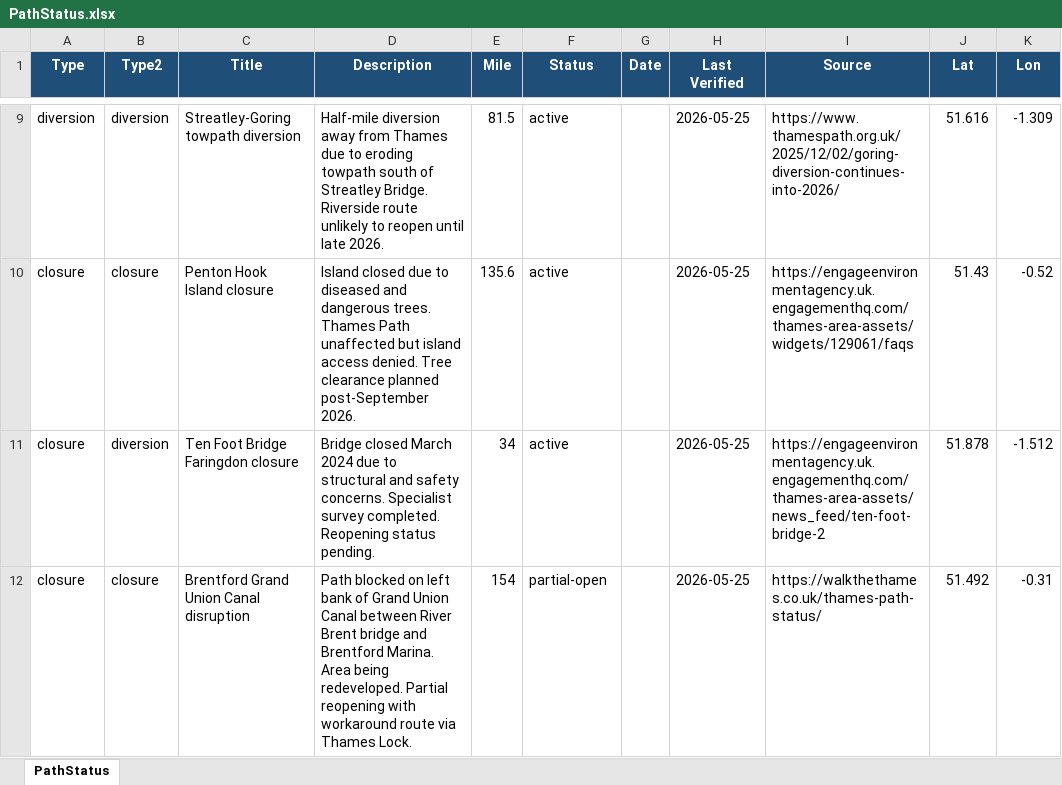
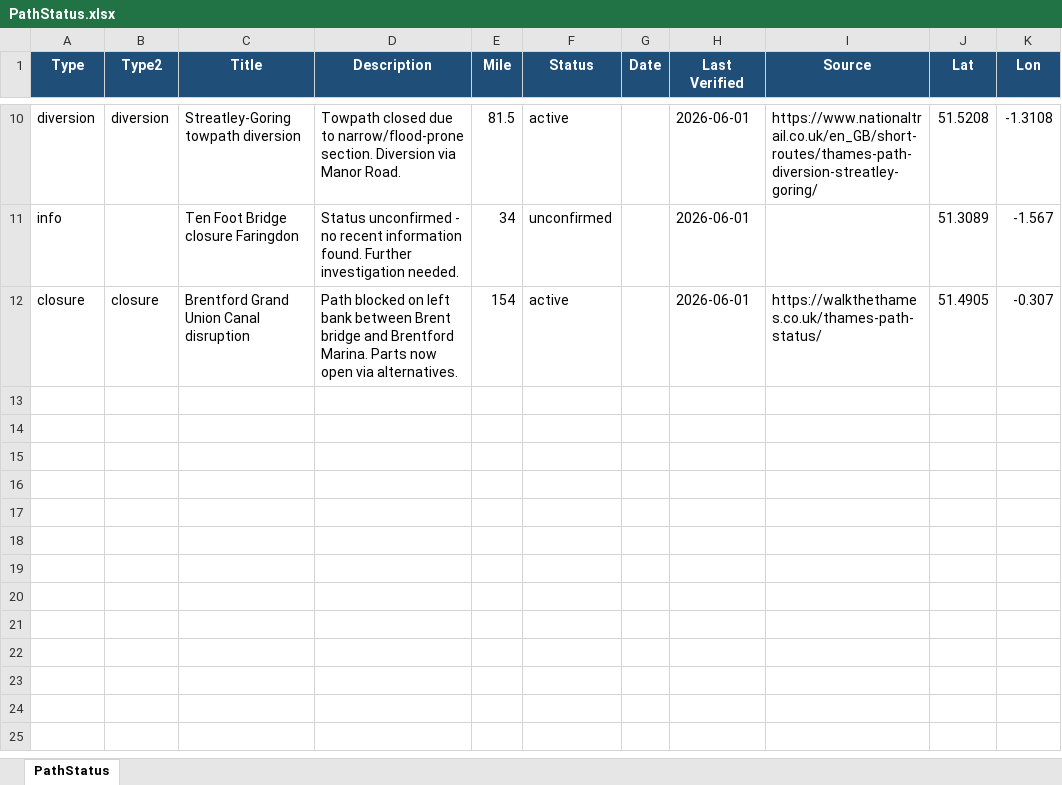
Before and after one commit to mattgage76/thames-path-status, an Excel workbook: PathStatus.xlsx, sheet PathStatus, drawn as a sheet; only a part is shown, gaps mark what is left out; values as stored, in another font and other column widths than the file's, no borders; removed rows and columns are numbered as before the commit, all else as after; the diff covers the shown part only; the diff names each change by its address in the sheet, - before the commit and + after, or states it on an @@ line.

Commit message:
Auto-update: Thames Path status 2026-06-01

```diff
--- a/PathStatus.xlsx (sheet PathStatus)
+++ b/PathStatus.xlsx (sheet PathStatus)
-D10 (Description): Half-mile diversion away from Thames due to eroding towpath south of Streatley Bridge. Riverside route unlikely to reopen until late 2026.
+D10 (Description): Towpath closed due to narrow/flood-prone section. Diversion via Manor Road.
-H10 (Last Verified): 2026-05-25
+H10 (Last Verified): 2026-06-01
-I10 (Source): https://www.thamespath.org.uk/2025/12/02/goring-diversion-continues-into-2026/
+I10 (Source): https://www.nationaltrail.co.uk/en_GB/short-routes/thames-path-diversion-streatley-goring/
-J10 (Lat): 51.616
+J10 (Lat): 51.5208
-K10 (Lon): -1.309
+K10 (Lon): -1.3108
-row 10: closure | closure | Penton Hook Island closure | Island closed due to diseased and dangerous trees. Thames Path unaffected but island access denied. Tree clearance planned post-September 2026. | 135.6 | active |  | 2026-05-25 | https://engageenvironmentagency.uk.engagementhq.com/thames-area-assets/widgets/129061/faqs | 51.43 | -0.52
-row 11: closure | diversion | Ten Foot Bridge Faringdon closure | Bridge closed March 2024 due to structural and safety concerns. Specialist survey completed. Reopening status pending. | 34 | active |  | 2026-05-25 | https://engageenvironmentagency.uk.engagementhq.com/thames-area-assets/news_feed/ten-foot-bridge-2 | 51.878 | -1.512
+row 11: info |  | Ten Foot Bridge closure Faringdon | Status unconfirmed - no recent information found. Further investigation needed. | 34 | unconfirmed |  | 2026-06-01 |  | 51.3089 | -1.567
-D12 (Description): …left bank of Grand Union Canal between River Brent bridge and Brentford Marina. Area being redeveloped. Partial reopening with workaround route via Thames Lock.
+D12 (Description): …left bank between Brent bridge and Brentford Marina. Parts now open via alternatives.
-F12 (Status): partial-open
+F12 (Status): active
-H12 (Last Verified): 2026-05-25
+H12 (Last Verified): 2026-06-01
-J12 (Lat): 51.492
+J12 (Lat): 51.4905
-K12 (Lon): -0.31
+K12 (Lon): -0.307
```
Also changed, not shown: 4 added rows, 3 removed rows and 22 edited cells elsewhere in this sheet, 2 other files.
